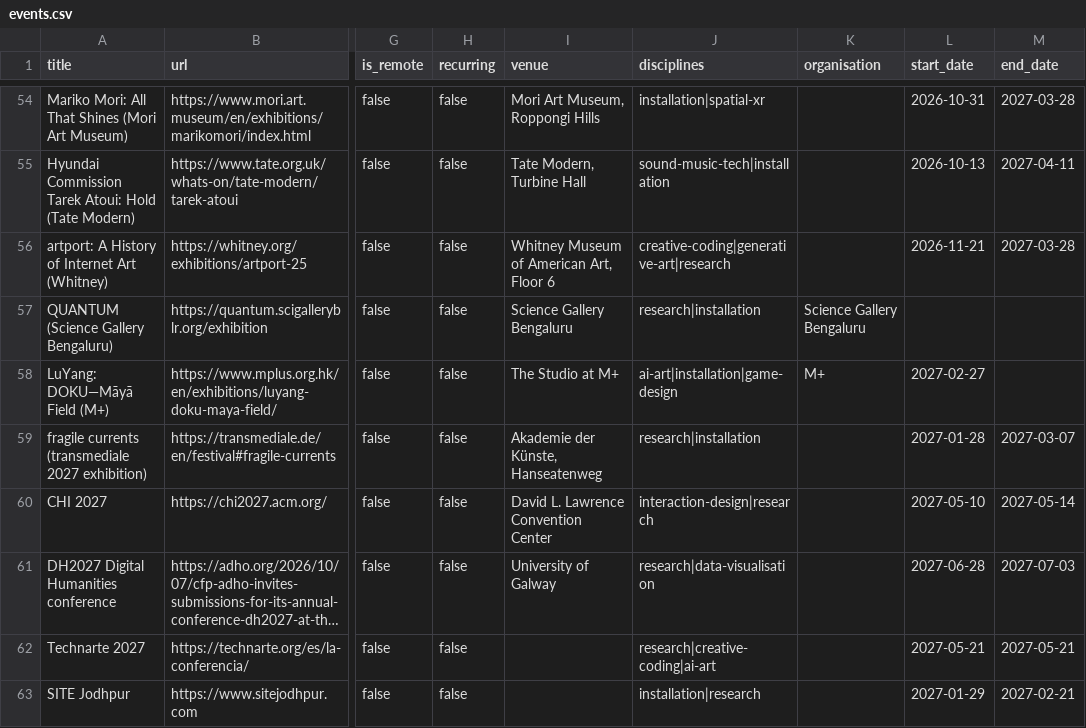
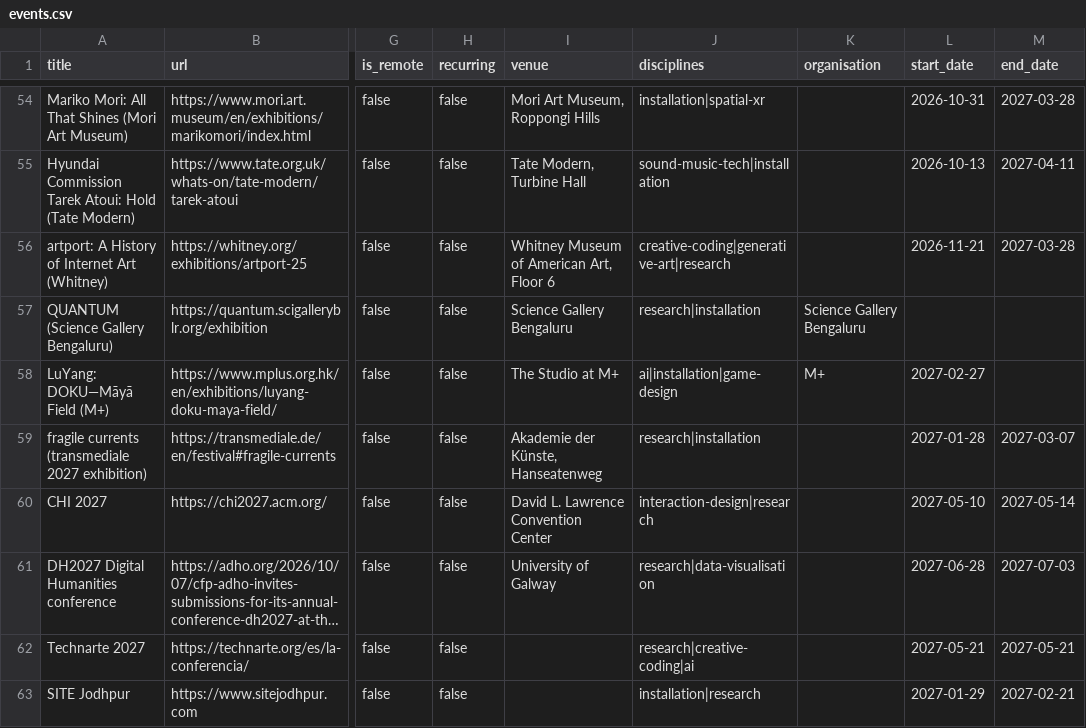
Before and after one commit to Paridhii27/creativetechguide, a CSV file: seed/events.csv, drawn as a sheet; only a part is shown, gaps mark what is left out; long unchanged cells end in …; the diff covers the shown part only; the diff names each change by its address in the sheet, - before the commit and + after, or states it on an @@ line.

```diff
--- a/seed/events.csv
+++ b/seed/events.csv
-J58 (disciplines): ai-art|installation|game-design
+J58 (disciplines): ai|installation|game-design
-J62 (disciplines): research|creative-coding|ai-art
+J62 (disciplines): research|creative-coding|ai
```
Also changed, not shown: 6 added rows and 7 edited cells elsewhere in this file, seed/jobs.csv, seed/opportunities.csv, 48 other files.
